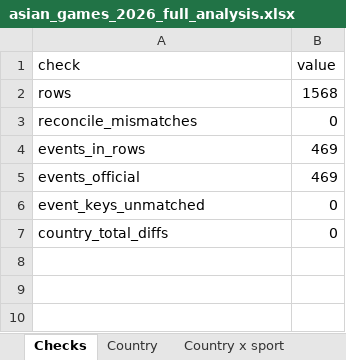
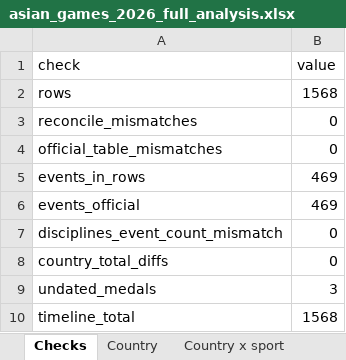
Before and after one commit to yourentertainments10-coder/ResearchFlow, an Excel workbook: reports/asian_games_2026_full_analysis.xlsx, sheet Checks, drawn as a sheet; values as stored, in another font and other column widths than the file's, no borders; addresses are those after the commit; the diff names each change by its address in the sheet, - before the commit and + after, or states it on an @@ line.

```diff
--- a/reports/asian_games_2026_full_analysis.xlsx (sheet Checks)
+++ b/reports/asian_games_2026_full_analysis.xlsx (sheet Checks)
+row 4: official_table_mismatches | 0
-A7 (check): event_keys_unmatched
+A7 (check): disciplines_event_count_mismatch
+row 9: undated_medals | 3
+row 10: timeline_total | 1568
```
Also changed, not shown: sheet Placings, sheet Specialisation LQ, sheet Country x sport, sheet Sport concentration, sheet Sport x gender, sheet Country x gender, 2 more sheets, other sheet tabs, site/asian_games_2026_full_analysis.xlsx, 4 other files.
